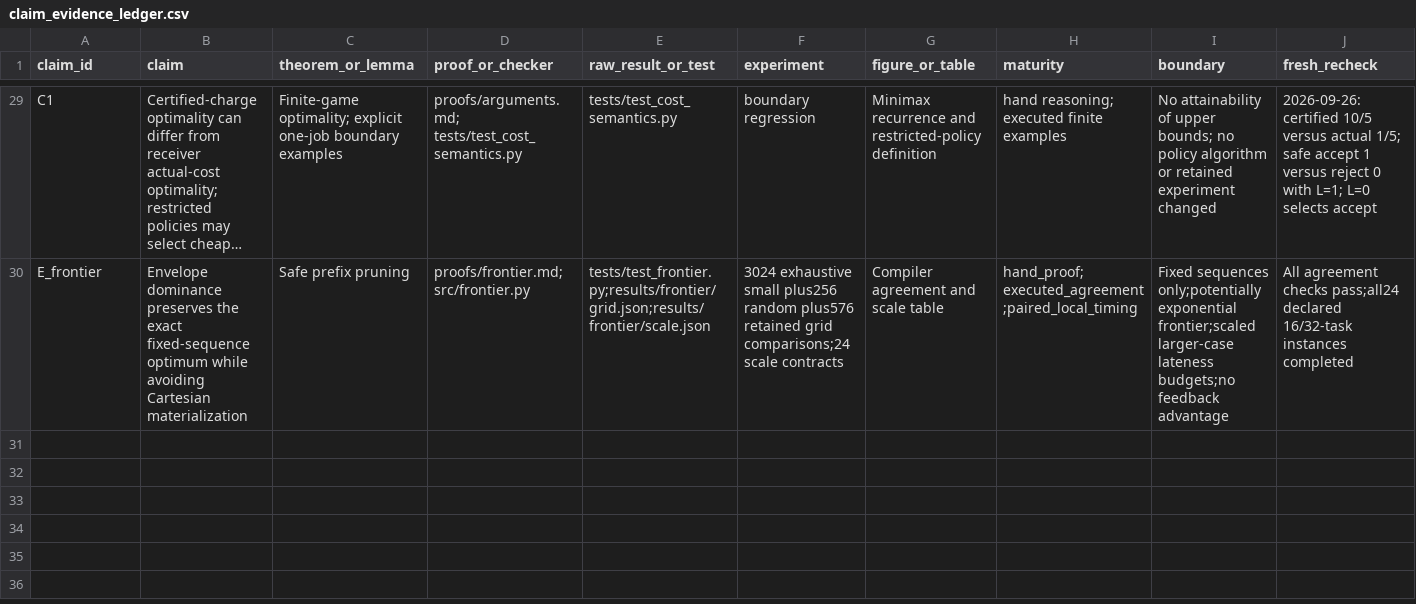
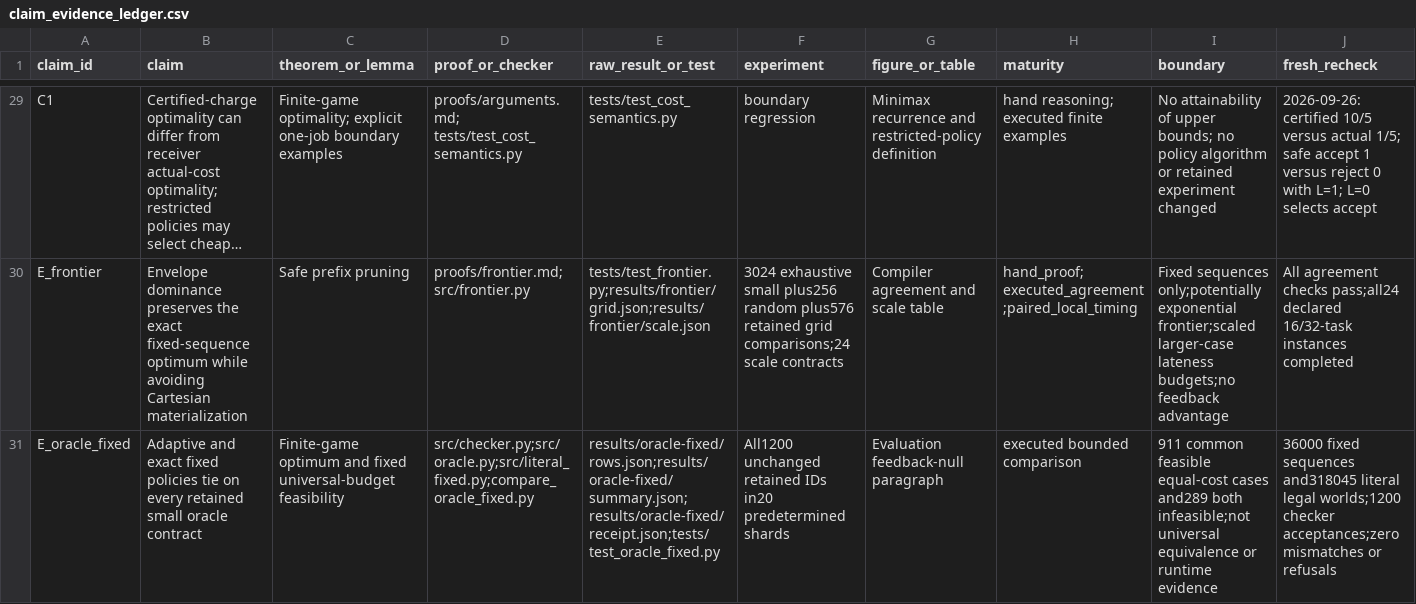
Before and after one commit to Haoyi-Zhang/FallbackReceipt, a CSV file: claim_evidence_ledger.csv, drawn as a sheet; only a part is shown, gaps mark what is left out; long unchanged cells end in …; the diff names each change by its address in the sheet, - before the commit and + after, or states it on an @@ line.

Commit message:
Compare every retained oracle input against exact fixed policies

```diff
--- a/claim_evidence_ledger.csv
+++ b/claim_evidence_ledger.csv
+row 31: E_oracle_fixed | Adaptive and exact fixed policies tie on every retained small oracle contract | Finite-game optimum and fixed universal-budget feasibility | src/checker.py;src/oracle.py;src/literal_fixed.py;compare_oracle_fixed.py | results/oracle-fixed/rows.json;results/oracle-fixed/summary.json;results/oracle-fixed/receipt.json;tests/test_oracle_fixed.py | All1200 unchanged retained IDs in20 predetermined shards | Evaluation feedback-null paragraph | executed bounded comparison | 911 common feasible equal-cost cases and289 both infeasible;not universal equivalence or runtime evidence | 36000 fixed sequences and318045 literal legal worlds;1200 checker acceptances;zero mismatches or refusals
```
Also changed, not shown: 9 other files.
